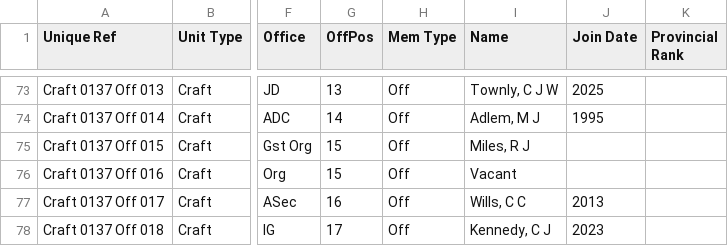
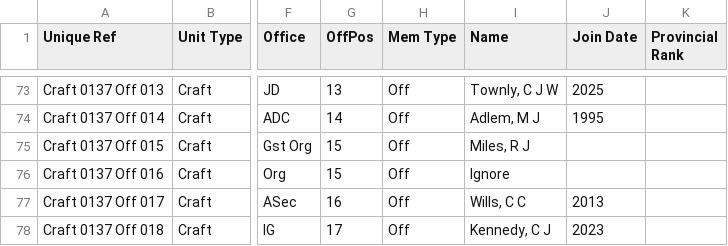
Before and after one commit to webpurity-dev/masonic-calendar, a CSV file: document/data/craft_membership.csv, drawn as a sheet; only a part is shown, gaps mark what is left out; the diff names each change by its address in the sheet, - before the commit and + after, or states it on an @@ line.

Commit message:
2.4.3 - Added hide_officer_with_name option

```diff
--- a/document/data/craft_membership.csv
+++ b/document/data/craft_membership.csv
-I76 (Name): Vacant
+I76 (Name): Ignore
```
Also changed, not shown: 6 other files.
